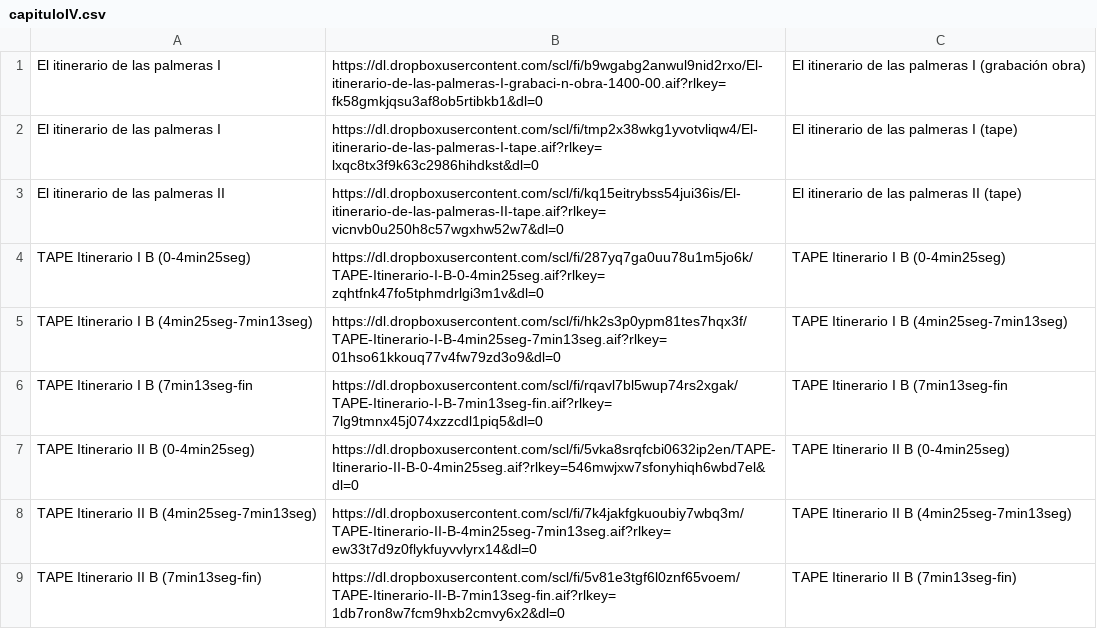
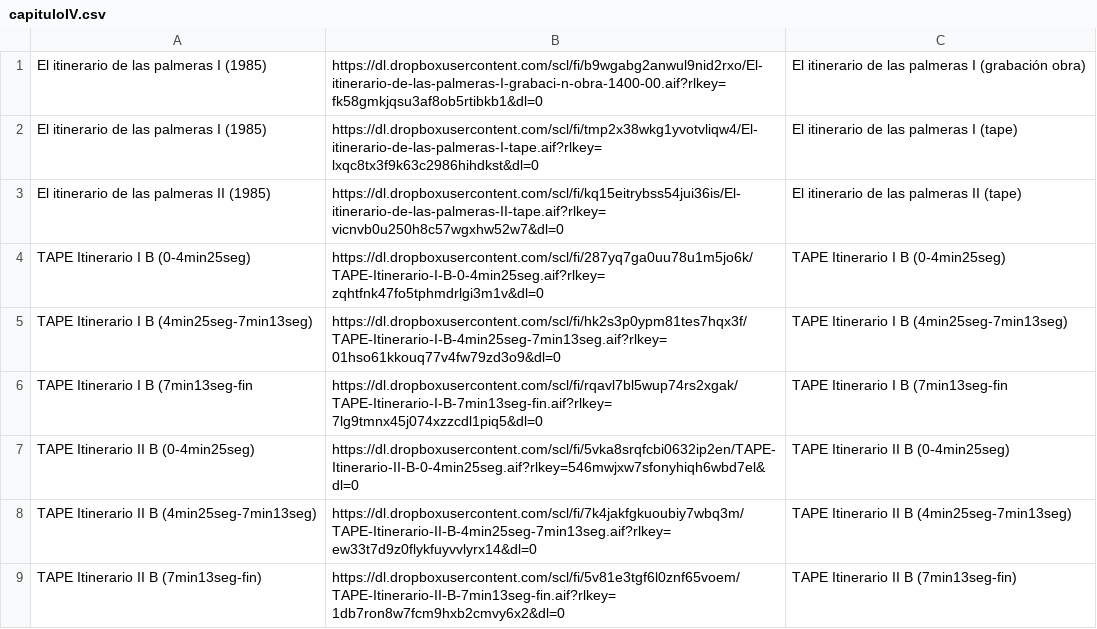
Before and after one commit to Oliveira08071979/enriquexmacias, a CSV file: capituloIV.csv, drawn as a sheet.

Commit message:
Update capituloIV.csv

```diff
--- a/capituloIV.csv
+++ b/capituloIV.csv
@@ -1,4 +1,4 @@
-El itinerario de las palmeras I, https://dl.dropboxusercontent.com/scl/fi/b9wgabg2anwul9nid2rxo/El-itinerario-de-las-palmeras-I-grabaci-n-obra-1400-00.aif?rlkey=fk58gmkjqsu3af8ob5rtibkb1&dl=0, El itinerario de las palmeras I (grabación obra)
-El itinerario de las palmeras I, https://dl.dropboxusercontent.com/scl/fi/tmp2x38wkg1yvotvliqw4/El-itinerario-de-las-palmeras-I-tape.aif?rlkey=lxqc8tx3f9k63c2986hihdkst&dl=0,El itinerario de las palmeras I (tape)
-El itinerario de las palmeras II, https://dl.dropboxusercontent.com/scl/fi/kq15eitrybss54jui36is/El-itinerario-de-las-palmeras-II-tape.aif?rlkey=vicnvb0u250h8c57wgxhw52w7&dl=0, El itinerario de las palmeras II (tape)
+El itinerario de las palmeras I (1985), https://dl.dropboxusercontent.com/scl/fi/b9wgabg2anwul9nid2rxo/El-itinerario-de-las-palmeras-I-grabaci-n-obra-1400-00.aif?rlkey=fk58gmkjqsu3af8ob5rtibkb1&dl=0, El itinerario de las palmeras I (grabación obra)
+El itinerario de las palmeras I (1985), https://dl.dropboxusercontent.com/scl/fi/tmp2x38wkg1yvotvliqw4/El-itinerario-de-las-palmeras-I-tape.aif?rlkey=lxqc8tx3f9k63c2986hihdkst&dl=0,El itinerario de las palmeras I (tape)
+El itinerario de las palmeras II (1985), https://dl.dropboxusercontent.com/scl/fi/kq15eitrybss54jui36is/El-itinerario-de-las-palmeras-II-tape.aif?rlkey=vicnvb0u250h8c57wgxhw52w7&dl=0, El itinerario de las palmeras II (tape)
 TAPE Itinerario I B (0-4min25seg), https://dl.dropboxusercontent.com/scl/fi/287yq7ga0uu78u1m5jo6k/TAPE-Itinerario-I-B-0-4min25seg.aif?rlkey=zqhtfnk47fo5tphmdrlgi3m1v&dl=0, TAPE Itinerario I B (0-4min25seg)
```
